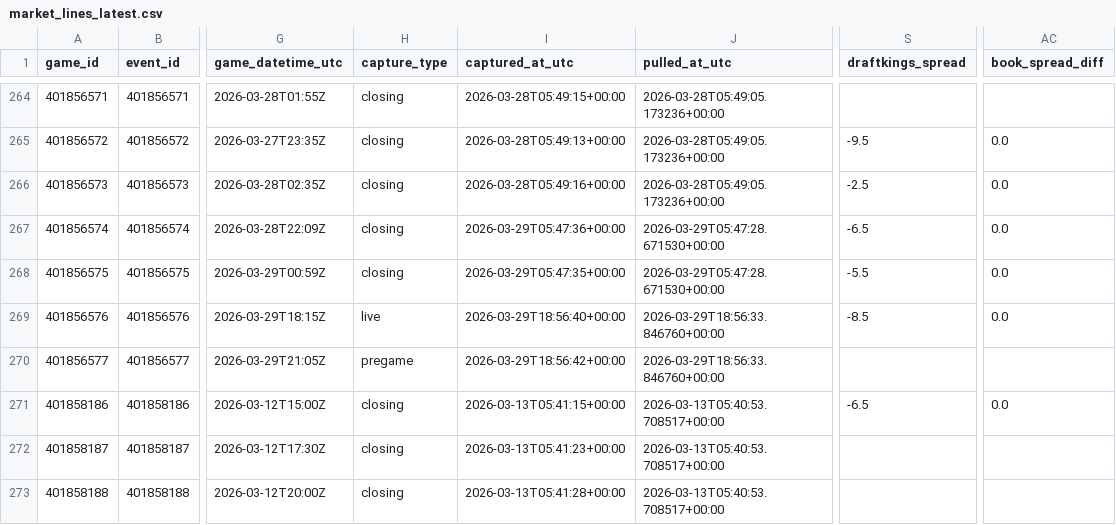
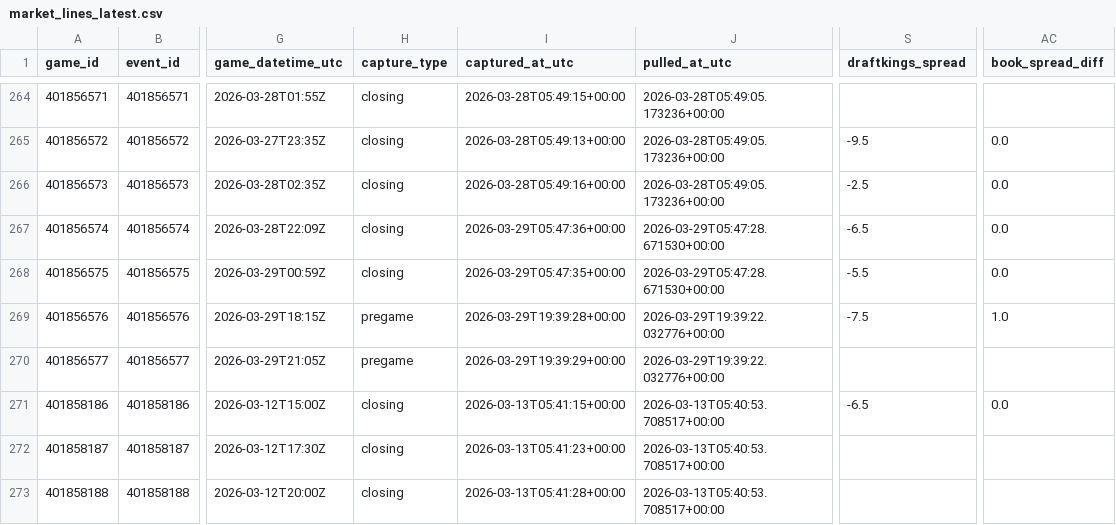
Before and after one commit to goldbondman/CBB.RD2, a CSV file: data/market_lines_latest.csv, drawn as a sheet; only a part is shown, gaps mark what is left out; the diff names each change by its address in the sheet, - before the commit and + after, or states it on an @@ line.

```diff
--- a/data/market_lines_latest.csv
+++ b/data/market_lines_latest.csv
-H269 (capture_type): live
+H269 (capture_type): pregame
-I269 (captured_at_utc): 2026-03-29T18:56:40+00:00
+I269 (captured_at_utc): 2026-03-29T19:39:28+00:00
-J269:J270 (pulled_at_utc): 2026-03-29T18:56:33.846760+00:00
+J269:J270 (pulled_at_utc): 2026-03-29T19:39:22.032776+00:00
-S269 (draftkings_spread): -8.5
+S269 (draftkings_spread): -7.5
-AC269 (book_spread_diff): 0.0
+AC269 (book_spread_diff): 1.0
-I270 (captured_at_utc): 2026-03-29T18:56:42+00:00
+I270 (captured_at_utc): 2026-03-29T19:39:29+00:00
```
Also changed, not shown: data/market_lines_master.csv, data/odds_snapshot.csv, 1 other file.
